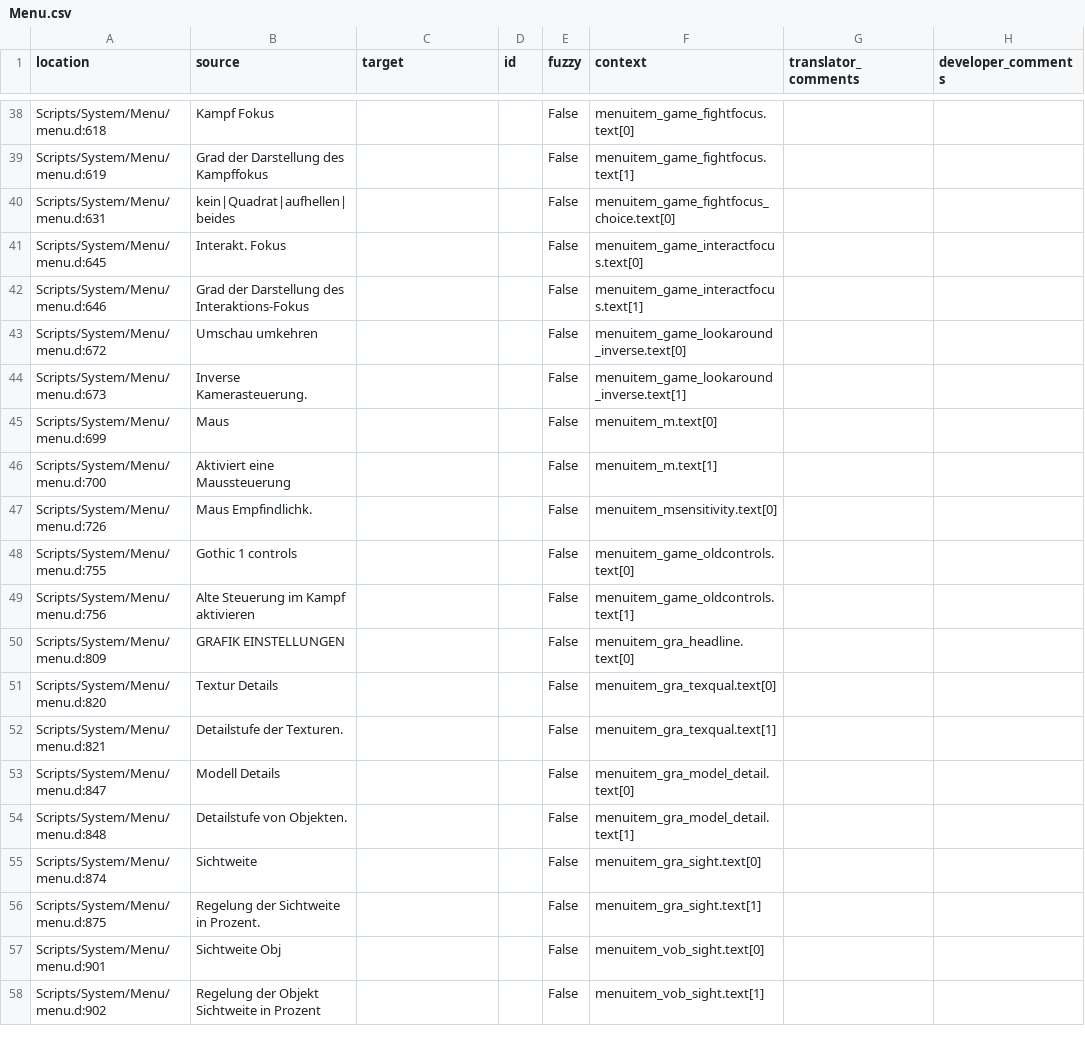
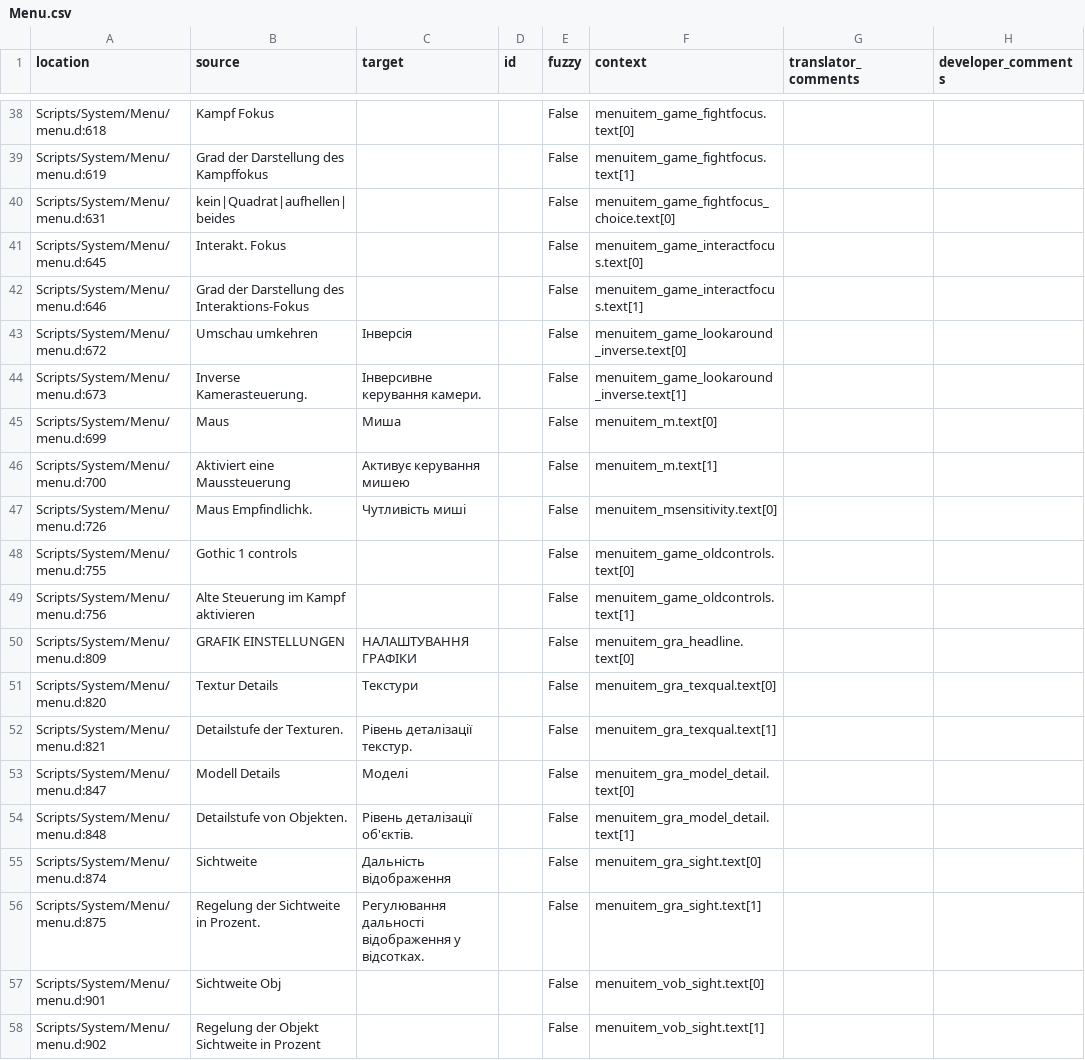
Before and after one commit to auronen/Bumshak, a CSV file: .translations/uk/Menu.csv, drawn as a sheet; only a part is shown, gaps mark what is left out; the diff covers the shown part only.

Commit message:
Update Menu.csv
Import translation from Gothic I: https://weblate.cokoliv.eu/projects/gothic-1/menu/uk/

```diff
--- a/.translations/uk/Menu.csv
+++ b/.translations/uk/Menu.csv
@@ -42,16 +42,16 @@
 "Scripts/System/Menu/menu.d:646","Grad der Darstellung des Interaktions-Fokus","","","False","menuitem_game_interactfocus.text[1]","",""
-"Scripts/System/Menu/menu.d:672","Umschau umkehren","","","False","menuitem_game_lookaround_inverse.text[0]","",""
-"Scripts/System/Menu/menu.d:673","Inverse Kamerasteuerung.","","","False","menuitem_game_lookaround_inverse.text[1]","",""
-"Scripts/System/Menu/menu.d:699","Maus","","","False","menuitem_m.text[0]","",""
-"Scripts/System/Menu/menu.d:700","Aktiviert eine Maussteuerung","","","False","menuitem_m.text[1]","",""
-"Scripts/System/Menu/menu.d:726","Maus Empfindlichk.","","","False","menuitem_msensitivity.text[0]","",""
+"Scripts/System/Menu/menu.d:672","Umschau umkehren","Інверсія","","False","menuitem_game_lookaround_inverse.text[0]","",""
+"Scripts/System/Menu/menu.d:673","Inverse Kamerasteuerung.","Інверсивне керування камери.","","False","menuitem_game_lookaround_inverse.text[1]","",""
+"Scripts/System/Menu/menu.d:699","Maus","Миша","","False","menuitem_m.text[0]","",""
+"Scripts/System/Menu/menu.d:700","Aktiviert eine Maussteuerung","Активує керування мишею","","False","menuitem_m.text[1]","",""
+"Scripts/System/Menu/menu.d:726","Maus Empfindlichk.","Чутливість миші","","False","menuitem_msensitivity.text[0]","",""
 "Scripts/System/Menu/menu.d:755","Gothic 1 controls","","","False","menuitem_game_oldcontrols.text[0]","",""
 "Scripts/System/Menu/menu.d:756","Alte Steuerung im Kampf aktivieren","","","False","menuitem_game_oldcontrols.text[1]","",""
-"Scripts/System/Menu/menu.d:809","GRAFIK EINSTELLUNGEN","","","False","menuitem_gra_headline.text[0]","",""
-"Scripts/System/Menu/menu.d:820","Textur Details","","","False","menuitem_gra_texqual.text[0]","",""
-"Scripts/System/Menu/menu.d:821","Detailstufe der Texturen.","","","False","menuitem_gra_texqual.text[1]","",""
-"Scripts/System/Menu/menu.d:847","Modell Details","","","False","menuitem_gra_model_detail.text[0]","",""
-"Scripts/System/Menu/menu.d:848","Detailstufe von Objekten.","","","False","menuitem_gra_model_detail.text[1]","",""
-"Scripts/System/Menu/menu.d:874","Sichtweite","","","False","menuitem_gra_sight.text[0]","",""
-"Scripts/System/Menu/menu.d:875","Regelung der Sichtweite in Prozent.","","","False","menuitem_gra_sight.text[1]","",""
+"Scripts/System/Menu/menu.d:809","GRAFIK EINSTELLUNGEN","НАЛАШТУВАННЯ ГРАФІКИ","","False","menuitem_gra_headline.text[0]","",""
+"Scripts/System/Menu/menu.d:820","Textur Details","Текстури","","False","menuitem_gra_texqual.text[0]","",""
+"Scripts/System/Menu/menu.d:821","Detailstufe der Texturen.","Рівень деталізації текстур.","","False","menuitem_gra_texqual.text[1]","",""
+"Scripts/System/Menu/menu.d:847","Modell Details","Моделі","","False","menuitem_gra_model_detail.text[0]","",""
+"Scripts/System/Menu/menu.d:848","Detailstufe von Objekten.","Рівень деталізації об'єктів.","","False","menuitem_gra_model_detail.text[1]","",""
+"Scripts/System/Menu/menu.d:874","Sichtweite","Дальність відображення","","False","menuitem_gra_sight.text[0]","",""
+"Scripts/System/Menu/menu.d:875","Regelung der Sichtweite in Prozent.","Регулювання дальності відображення у відсотках.","","False","menuitem_gra_sight.text[1]","",""
 "Scripts/System/Menu/menu.d:901","Sichtweite Obj","","","False","menuitem_vob_sight.text[0]","",""
```
Also changed, not shown: 105 edited cells elsewhere in this file.
